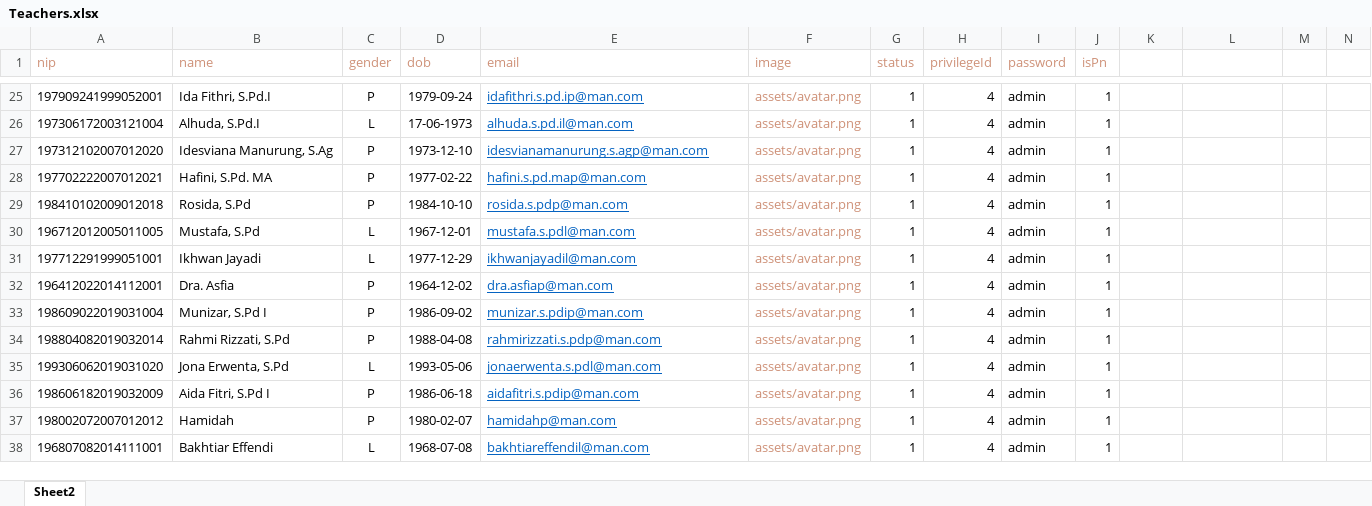
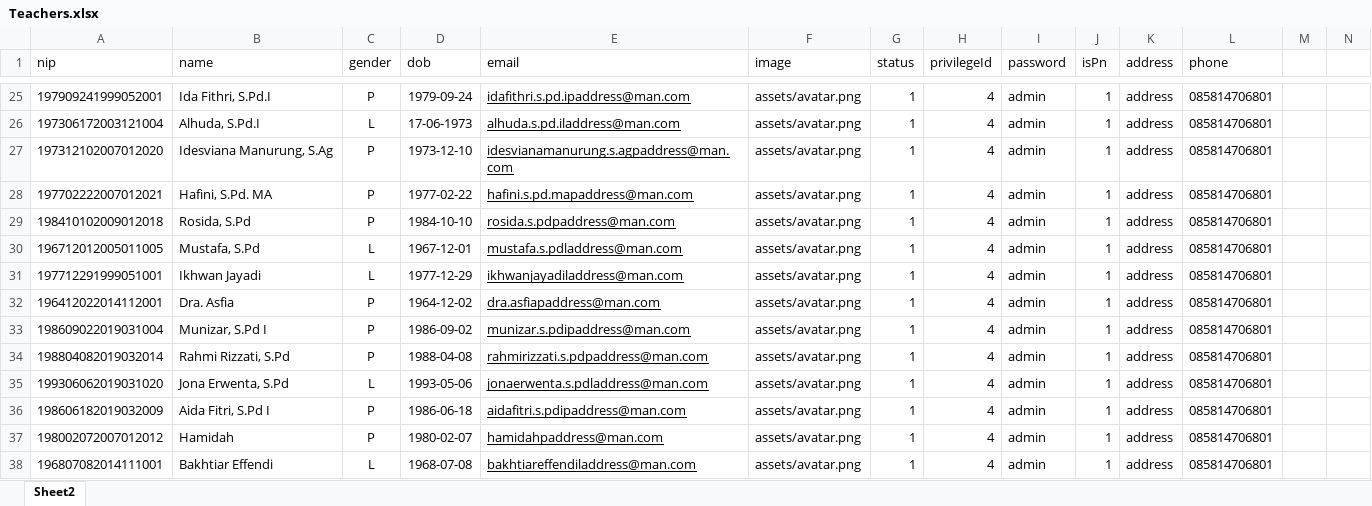
Before and after one commit to Renoldi/school, an Excel workbook: inputXls/Teachers.xlsx, sheet Sheet2, drawn as a sheet; only a part is shown, gaps mark what is left out; values as stored, in another font and other column widths than the file's, no borders; the diff covers the shown part only; the diff names each change by its address in the sheet, - before the commit and + after, or states it on an @@ line.

```diff
--- a/inputXls/Teachers.xlsx (sheet Sheet2)
+++ b/inputXls/Teachers.xlsx (sheet Sheet2)
-A1:J1 text colour: #CE9178
+A1:J1 text colour: black
-K1: (empty)
+K1: address
-L1: (empty)
+L1: phone
-E25:E38 text colour: #0563C1
+E25:E38 text colour: black
-E25 (email): idafithri.s.pd.ip@man.com
+E25 (email): idafithri.s.pd.ipaddress@man.com
-F25:F38 text colour: #CE9178
+F25:F38 text colour: black
-K25:K38 (address): (empty)
+K25:K38 (address): address
-L25:L38 (phone): (empty)
+L25:L38 (phone): 085814706801
-E26 (email): alhuda.s.pd.il@man.com
+E26 (email): alhuda.s.pd.iladdress@man.com
-E27 (email): idesvianamanurung.s.agp@man.com
+E27 (email): idesvianamanurung.s.agpaddress@man.com
-E28 (email): hafini.s.pd.map@man.com
+E28 (email): hafini.s.pd.mapaddress@man.com
-E29 (email): rosida.s.pdp@man.com
+E29 (email): rosida.s.pdpaddress@man.com
-E30 (email): mustafa.s.pdl@man.com
+E30 (email): mustafa.s.pdladdress@man.com
-E31 (email): ikhwanjayadil@man.com
+E31 (email): ikhwanjayadiladdress@man.com
-E32 (email): dra.asfiap@man.com
+E32 (email): dra.asfiapaddress@man.com
-E33 (email): munizar.s.pdip@man.com
+E33 (email): munizar.s.pdipaddress@man.com
-E34 (email): rahmirizzati.s.pdp@man.com
+E34 (email): rahmirizzati.s.pdpaddress@man.com
-E35 (email): jonaerwenta.s.pdl@man.com
+E35 (email): jonaerwenta.s.pdladdress@man.com
-E36 (email): aidafitri.s.pdip@man.com
+E36 (email): aidafitri.s.pdipaddress@man.com
-E37 (email): hamidahp@man.com
+E37 (email): hamidahpaddress@man.com
-E38 (email): bakhtiareffendil@man.com
+E38 (email): bakhtiareffendiladdress@man.com
```
Also changed, not shown: 1 added row, 1 removed row, 66 edited cells and cell formats elsewhere in this sheet, formulas that keep their value, 30 other files.
